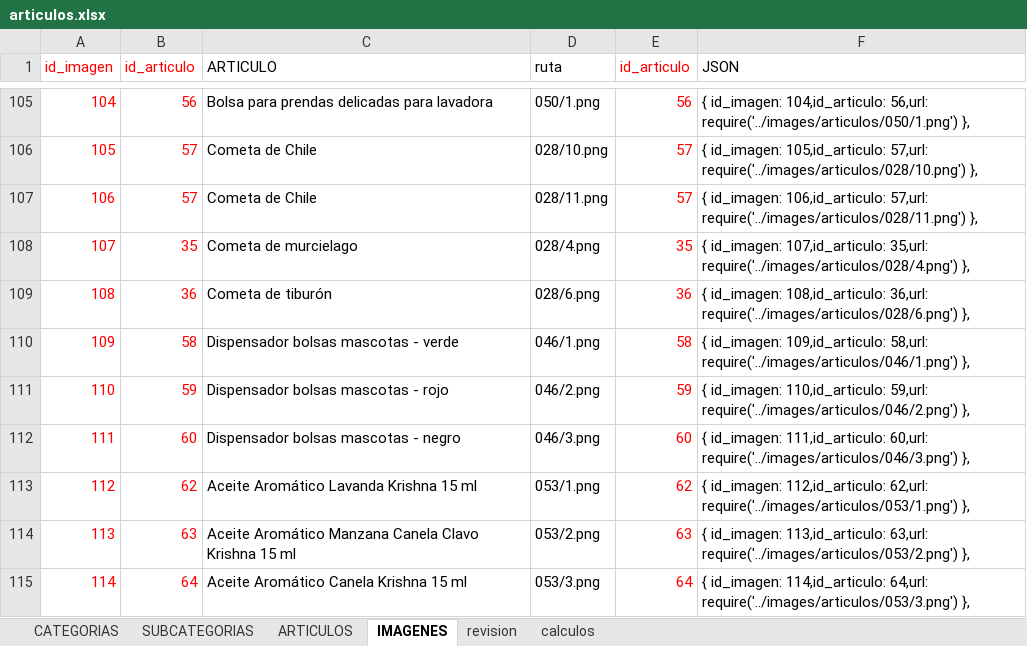
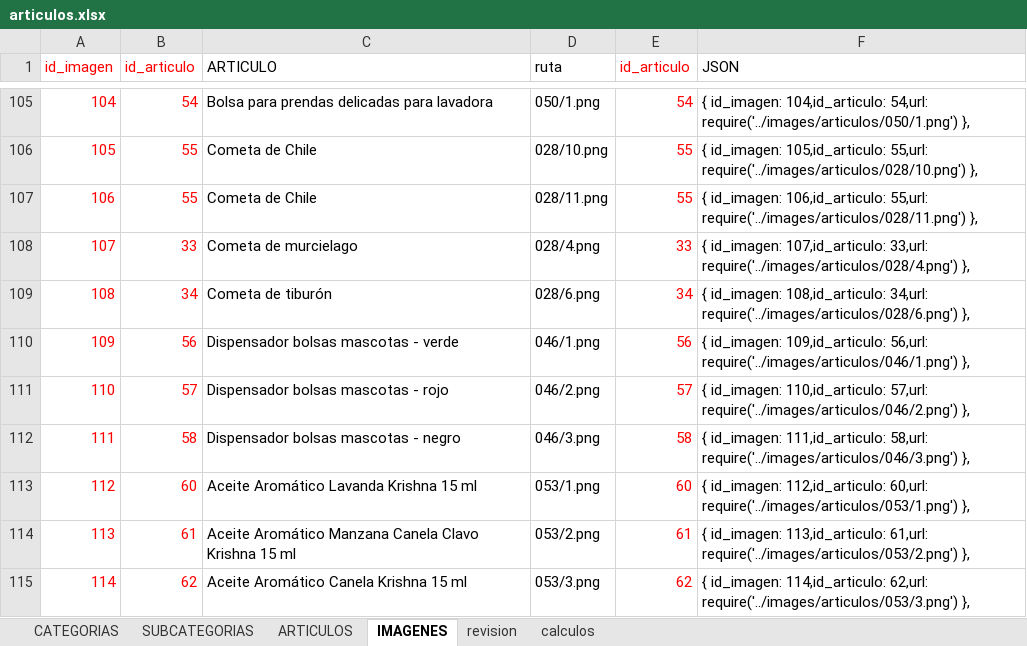
Before and after one commit to multicolorbazar/site, an Excel workbook: src/documents/articulos.xlsx, sheet IMAGENES, drawn as a sheet; only a part is shown, gaps mark what is left out; values as stored, in another font and other column widths than the file's, no borders; the diff covers the shown part only; the diff names each change by its address in the sheet, - before the commit and + after, or states it on an @@ line.

```diff
--- a/src/documents/articulos.xlsx (sheet IMAGENES)
+++ b/src/documents/articulos.xlsx (sheet IMAGENES)
-B105 (id_articulo): 56
+B105 (id_articulo): 54
-E105 (id_articulo): 56
+E105 (id_articulo): 54
-F105 (JSON): …id_imagen: 104,id_articulo: 56,url: require('../images/articulos/050/1.png') },
+F105 (JSON): …id_imagen: 104,id_articulo: 54,url: require('../images/articulos/050/1.png') },
-B106:B107 (id_articulo): 57
+B106:B107 (id_articulo): 55
-E106:E107 (id_articulo): 57
+E106:E107 (id_articulo): 55
-F106 (JSON): …id_imagen: 105,id_articulo: 57,url: require('../images/articulos/028/10.png') },
+F106 (JSON): …id_imagen: 105,id_articulo: 55,url: require('../images/articulos/028/10.png') },
-F107 (JSON): …id_imagen: 106,id_articulo: 57,url: require('../images/articulos/028/11.png') },
+F107 (JSON): …id_imagen: 106,id_articulo: 55,url: require('../images/articulos/028/11.png') },
-B108 (id_articulo): 35
+B108 (id_articulo): 33
-E108 (id_articulo): 35
+E108 (id_articulo): 33
-F108 (JSON): …id_imagen: 107,id_articulo: 35,url: require('../images/articulos/028/4.png') },
+F108 (JSON): …id_imagen: 107,id_articulo: 33,url: require('../images/articulos/028/4.png') },
-B109 (id_articulo): 36
+B109 (id_articulo): 34
-E109 (id_articulo): 36
+E109 (id_articulo): 34
-F109 (JSON): …id_imagen: 108,id_articulo: 36,url: require('../images/articulos/028/6.png') },
+F109 (JSON): …id_imagen: 108,id_articulo: 34,url: require('../images/articulos/028/6.png') },
-B110 (id_articulo): 58
+B110 (id_articulo): 56
-E110 (id_articulo): 58
+E110 (id_articulo): 56
-F110 (JSON): …id_imagen: 109,id_articulo: 58,url: require('../images/articulos/046/1.png') },
+F110 (JSON): …id_imagen: 109,id_articulo: 56,url: require('../images/articulos/046/1.png') },
-B111 (id_articulo): 59
+B111 (id_articulo): 57
-E111 (id_articulo): 59
+E111 (id_articulo): 57
-F111 (JSON): …id_imagen: 110,id_articulo: 59,url: require('../images/articulos/046/2.png') },
+F111 (JSON): …id_imagen: 110,id_articulo: 57,url: require('../images/articulos/046/2.png') },
-B112 (id_articulo): 60
+B112 (id_articulo): 58
-E112 (id_articulo): 60
+E112 (id_articulo): 58
-F112 (JSON): …id_imagen: 111,id_articulo: 60,url: require('../images/articulos/046/3.png') },
+F112 (JSON): …id_imagen: 111,id_articulo: 58,url: require('../images/articulos/046/3.png') },
-B113 (id_articulo): 62
+B113 (id_articulo): 60
-E113 (id_articulo): 62
+E113 (id_articulo): 60
-F113 (JSON): …id_imagen: 112,id_articulo: 62,url: require('../images/articulos/053/1.png') },
+F113 (JSON): …id_imagen: 112,id_articulo: 60,url: require('../images/articulos/053/1.png') },
-B114 (id_articulo): 63
+B114 (id_articulo): 61
-E114 (id_articulo): 63
+E114 (id_articulo): 61
-F114 (JSON): …id_imagen: 113,id_articulo: 63,url: require('../images/articulos/053/2.png') },
+F114 (JSON): …id_imagen: 113,id_articulo: 61,url: require('../images/articulos/053/2.png') },
-B115 (id_articulo): 64
+B115 (id_articulo): 62
-E115 (id_articulo): 64
+E115 (id_articulo): 62
-F115 (JSON): …id_imagen: 114,id_articulo: 64,url: require('../images/articulos/053/3.png') },
+F115 (JSON): …id_imagen: 114,id_articulo: 62,url: require('../images/articulos/053/3.png') },
```
Also changed, not shown: 360 edited cells elsewhere in this sheet, sheet ARTICULOS, sheet SUBCATEGORIAS, formulas that keep their value, 9 other files.
